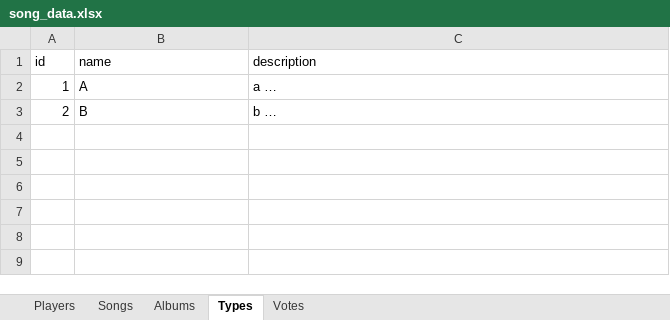
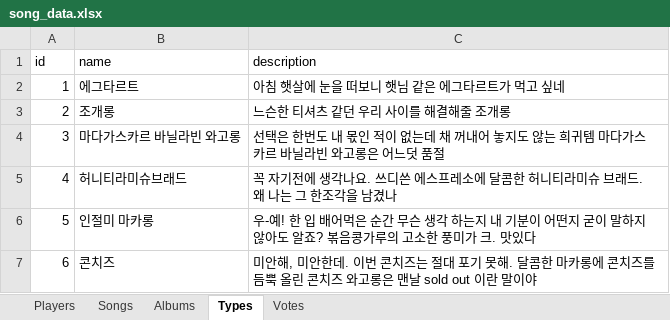
Before and after one commit to hyeinkkkk/vote-songs, an Excel workbook: import/song_data.xlsx, sheet Types, drawn as a sheet; values as stored, in another font and other column widths than the file's, no borders; the diff names each change by its address in the sheet, - before the commit and + after, or states it on an @@ line.

```diff
--- a/import/song_data.xlsx (sheet Types)
+++ b/import/song_data.xlsx (sheet Types)
-B2 (name): A
+B2 (name): 에그타르트
-C2 (description): a …
+C2 (description): 아침 햇살에 눈을 떠보니 햇님 같은 에그타르트가 먹고 싶네
-B3 (name): B
+B3 (name): 조개롱
-C3 (description): b …
+C3 (description): 느슨한 티셔츠 같던 우리 사이를 해결해줄 조개롱
+row 4: 3 | 마다가스카르 바닐라빈 와고롱 | 선택은 한번도 내 몫인 적이 없는데 채 꺼내어 놓지도 않는 희귀템 마다가스카르 바닐라빈 와고롱은 어느덧 품절
+row 5: 4 | 허니티라미슈브래드 | 꼭 자기전에 생각나요. 쓰디쓴 에스프레소에 달콤한 허니티라미슈 브래드. 왜 나는 그 한조각을 남겼나
+row 6: 5 | 인절미 마카롱 | 우-예! 한 입 배어먹은 순간 무슨 생각 하는지 내 기분이 어떤지 굳이 말하지 않아도 알죠? 볶음콩가루의 고소한 풍미가 크. 맛있다
+row 7: 6 | 콘치즈 | 미안해, 미안한데. 이번 콘치즈는 절대 포기 못해. 달콤한 마카롱에 콘치즈를 듬뿍 올린 콘치즈 와고롱은 맨날 sold out 이란 말이야
```
Also changed, not shown: sheet Songs.
